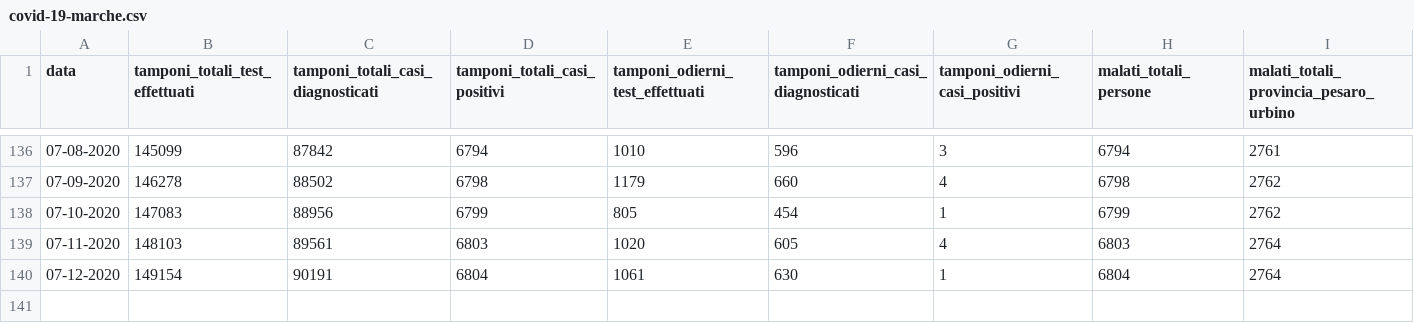
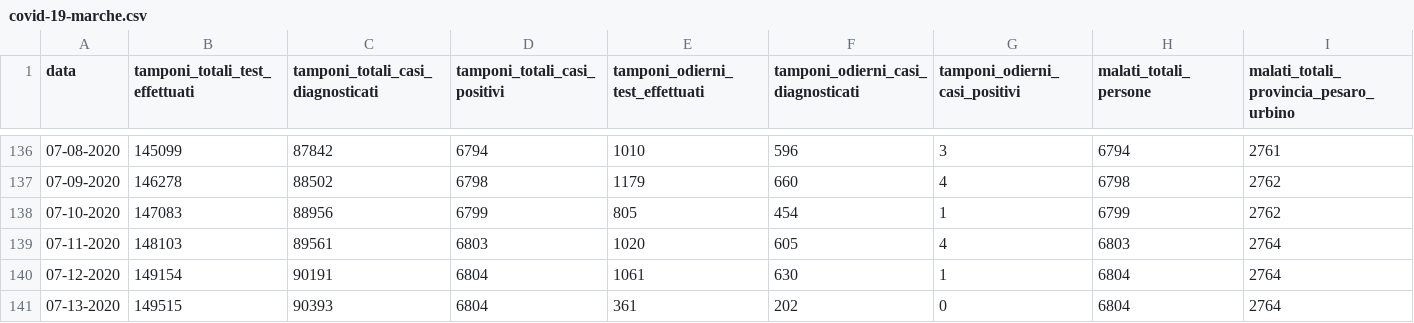
Before and after one commit to Biuni/coronavirus-marche, a CSV file: covid-19-marche.csv, drawn as a sheet; only a part is shown, gaps mark what is left out; rows hold the shown columns only; the diff names each change by its address in the sheet, - before the commit and + after, or states it on an @@ line.

```diff
--- a/covid-19-marche.csv
+++ b/covid-19-marche.csv
+row 141: 07-13-2020 | 149515 | 90393 | 6804 | 361 | 202 | 0 | 6804 | 2764
```
Also changed, not shown: 45 other files.
